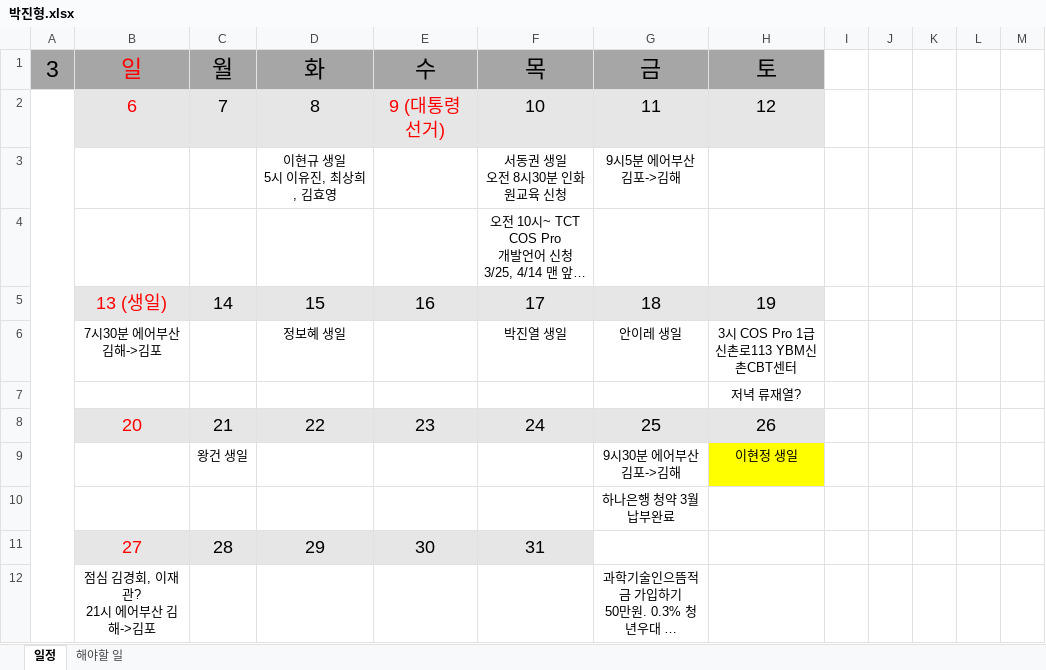
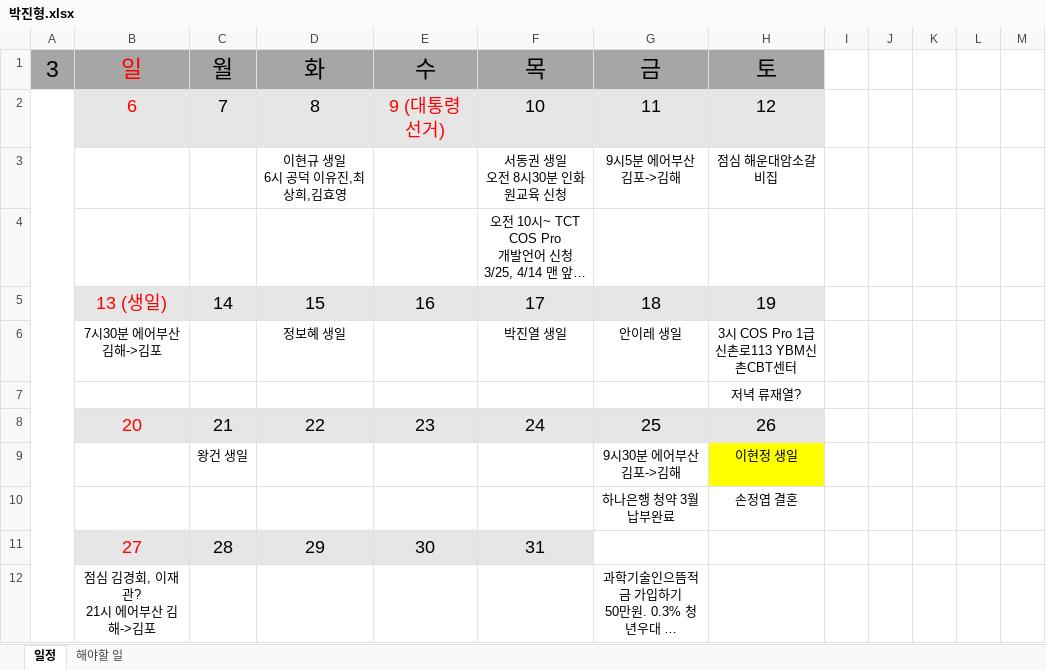
Before and after one commit to jhpark9003/remote-dailyStudy, an Excel workbook: 박진형.xlsx, sheet 일정, drawn as a sheet; only a part is shown; long unchanged cells end in …; values as stored, in another font and other column widths than the file's, no borders; ↵ is a line break in a cell; the diff names each change by its address in the sheet, - before the commit and + after, or states it on an @@ line.

```diff
--- a/박진형.xlsx (sheet 일정)
+++ b/박진형.xlsx (sheet 일정)
-D3: 이현규 생일 ↵ 5시 이유진, 최상희, 김효영
+D3: 이현규 생일 ↵ 6시 공덕 이유진,최상희,김효영
-H3: (empty)
+H3: 점심 해운대암소갈비집
-H10: (empty)
+H10: 손정엽 결혼
```
Also changed, not shown: 1 other file.
